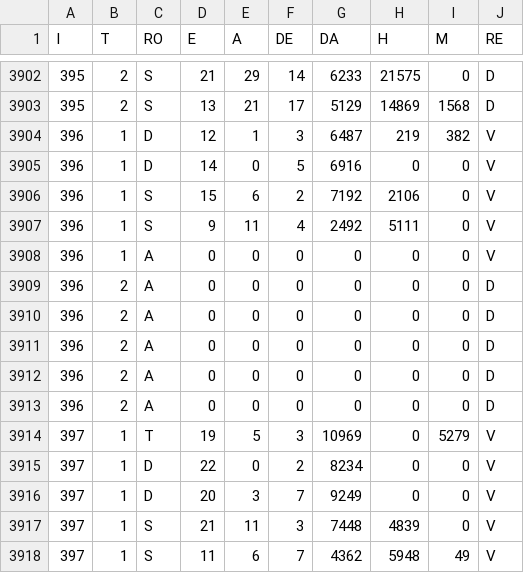
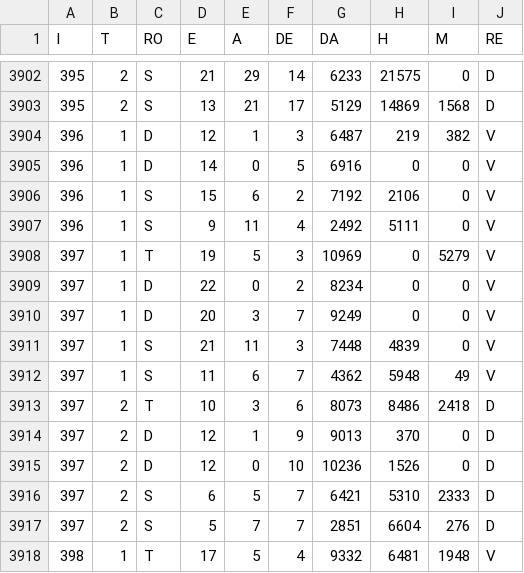
Before and after one commit to r0cd7b/overwatch_2_scoreboard_analysis, a CSV file: datasets/role_victory.csv, drawn as a sheet; only a part is shown, gaps mark what is left out; the shorter side is filled out with more unchanged rows.

Commit message:
commit

```diff
--- a/datasets/role_victory.csv
+++ b/datasets/role_victory.csv
@@ -3907,8 +3907,2 @@
 396,1,S,9,11,4,2492,5111,0,V
-396,1,A,0,0,0,0,0,0,V
-396,2,A,0,0,0,0,0,0,D
-396,2,A,0,0,0,0,0,0,D
-396,2,A,0,0,0,0,0,0,D
-396,2,A,0,0,0,0,0,0,D
-396,2,A,0,0,0,0,0,0,D
 397,1,T,19,5,3,10969,0,5279,V
```
